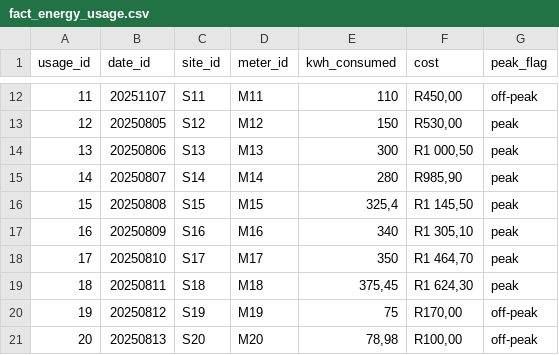
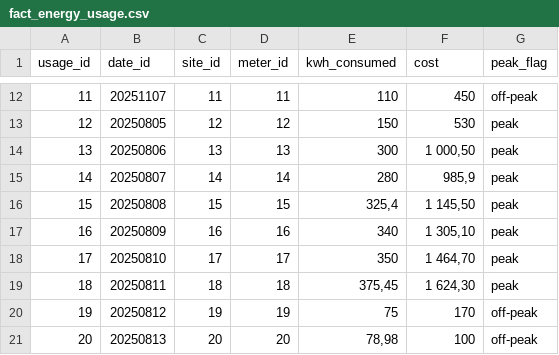
Before and after one commit to NomsB/data-analytics-portfolio, a CSV file: energy-cost-optimisation/data/fact_energy_usage.csv, drawn as a sheet; only a part is shown, gaps mark what is left out; the diff covers the shown part only.

```diff
--- a/energy-cost-optimisation/data/fact_energy_usage.csv
+++ b/energy-cost-optimisation/data/fact_energy_usage.csv
@@ -12,10 +12,10 @@
-11;20251107;S11;M11;110;R450,00;off-peak
-12;20250805;S12;M12;150;R530,00;peak
-13;20250806;S13;M13;300;R1 000,50;peak
-14;20250807;S14;M14;280;R985,90;peak
-15;20250808;S15;M15;325,4;R1 145,50;peak
-16;20250809;S16;M16;340;R1 305,10;peak
-17;20250810;S17;M17;350;R1 464,70;peak
-18;20250811;S18;M18;375,45;R1 624,30;peak
-19;20250812;S19;M19;75;R170,00;off-peak
-20;20250813;S20;M20;78,98;R100,00;off-peak
+11;20251107;11;11;110;450;off-peak
+12;20250805;12;12;150;530;peak
+13;20250806;13;13;300;1 000,50;peak
+14;20250807;14;14;280;985,9;peak
+15;20250808;15;15;325,4;1 145,50;peak
+16;20250809;16;16;340;1 305,10;peak
+17;20250810;17;17;350;1 464,70;peak
+18;20250811;18;18;375,45;1 624,30;peak
+19;20250812;19;19;75;170;off-peak
+20;20250813;20;20;78,98;100;off-peak
```
Also changed, not shown: 2 added rows and 60 edited cells elsewhere in this file, energy-cost-optimisation/data/dim_date.csv, energy-cost-optimisation/data/dim_site.csv.
